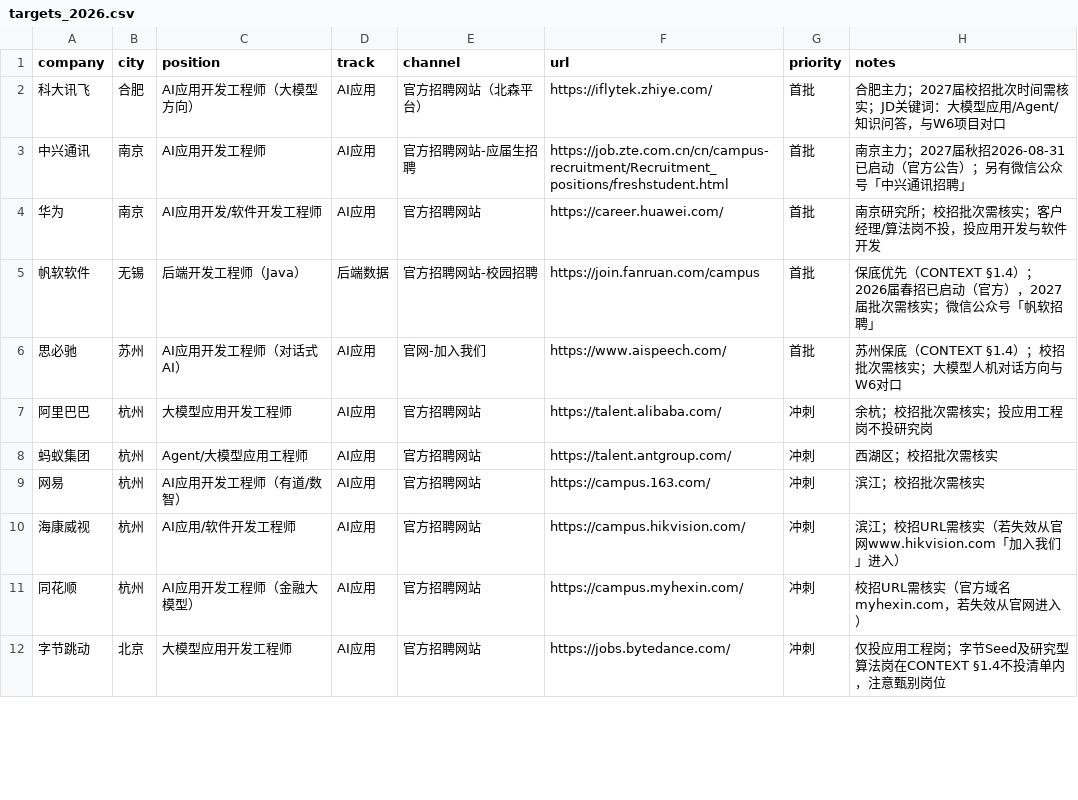
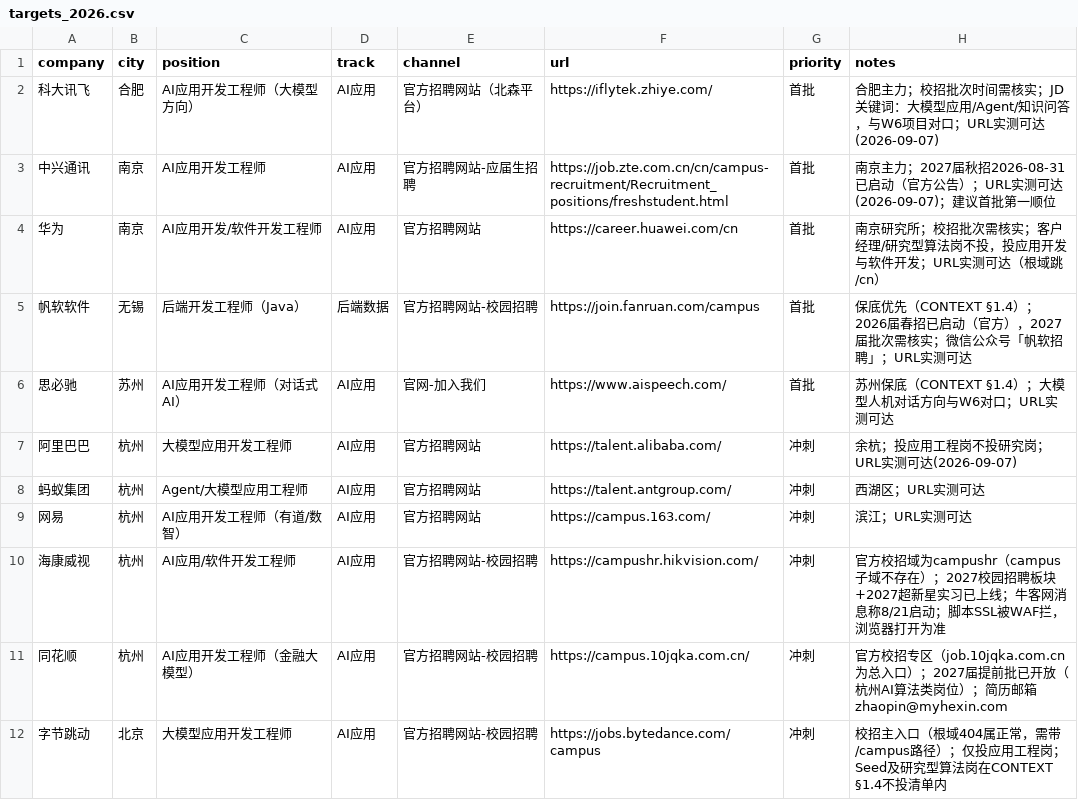
Before and after one commit to GaoSi0718/agent-learning, a CSV file: job_hunt/targets_2026.csv, drawn as a sheet; only a part is shown; the diff covers the shown part only.

```diff
--- a/job_hunt/targets_2026.csv
+++ b/job_hunt/targets_2026.csv
@@ -1,12 +1,12 @@
 company,city,position,track,channel,url,priority,notes
-科大讯飞,合肥,AI应用开发工程师（大模型方向）,AI应用,官方招聘网站（北森平台）,https://iflytek.zhiye.com/,首批,合肥主力；2027届校招批次时间需核实；JD关键词：大模型应用/Agent/知识问答，与W6项目对口
-中兴通讯,南京,AI应用开发工程师,AI应用,官方招聘网站-应届生招聘,https://job.zte.com.cn/cn/campus-recruitment/Recruitment_positions/freshstudent.html,首批,南京主力；2027届秋招2026-08-31已启动（官方公告）；另有微信公众号「中兴通讯招聘」
-华为,南京,AI应用开发/软件开发工程师,AI应用,官方招聘网站,https://career.huawei.com/,首批,南京研究所；校招批次需核实；客户经理/算法岗不投，投应用开发与软件开发
-帆软软件,无锡,后端开发工程师（Java）,后端数据,官方招聘网站-校园招聘,https://join.fanruan.com/campus,首批,保底优先（CONTEXT §1.4）；2026届春招已启动（官方），2027届批次需核实；微信公众号「帆软招聘」
-思必驰,苏州,AI应用开发工程师（对话式AI）,AI应用,官网-加入我们,https://www.aispeech.com/,首批,苏州保底（CONTEXT §1.4）；校招批次需核实；大模型人机对话方向与W6对口
-阿里巴巴,杭州,大模型应用开发工程师,AI应用,官方招聘网站,https://talent.alibaba.com/,冲刺,余杭；校招批次需核实；投应用工程岗不投研究岗
-蚂蚁集团,杭州,Agent/大模型应用工程师,AI应用,官方招聘网站,https://talent.antgroup.com/,冲刺,西湖区；校招批次需核实
-网易,杭州,AI应用开发工程师（有道/数智）,AI应用,官方招聘网站,https://campus.163.com/,冲刺,滨江；校招批次需核实
-海康威视,杭州,AI应用/软件开发工程师,AI应用,官方招聘网站,https://campus.hikvision.com/,冲刺,滨江；校招URL需核实（若失效从官网www.hikvision.com「加入我们」进入）
-同花顺,杭州,AI应用开发工程师（金融大模型）,AI应用,官方招聘网站,https://campus.myhexin.com/,冲刺,校招URL需核实（官方域名myhexin.com，若失效从官网进入）
-字节跳动,北京,大模型应用开发工程师,AI应用,官方招聘网站,https://jobs.bytedance.com/,冲刺,仅投应用工程岗；字节Seed及研究型算法岗在CONTEXT §1.4不投清单内，注意甄别岗位
+科大讯飞,合肥,AI应用开发工程师（大模型方向）,AI应用,官方招聘网站（北森平台）,https://iflytek.zhiye.com/,首批,合肥主力；校招批次时间需核实；JD关键词：大模型应用/Agent/知识问答，与W6项目对口；URL实测可达(2026-09-07)
+中兴通讯,南京,AI应用开发工程师,AI应用,官方招聘网站-应届生招聘,https://job.zte.com.cn/cn/campus-recruitment/Recruitment_positions/freshstudent.html,首批,南京主力；2027届秋招2026-08-31已启动（官方公告）；URL实测可达(2026-09-07)；建议首批第一顺位
+华为,南京,AI应用开发/软件开发工程师,AI应用,官方招聘网站,https://career.huawei.com/cn,首批,南京研究所；校招批次需核实；客户经理/研究型算法岗不投，投应用开发与软件开发；URL实测可达（根域跳/cn）
+帆软软件,无锡,后端开发工程师（Java）,后端数据,官方招聘网站-校园招聘,https://join.fanruan.com/campus,首批,保底优先（CONTEXT §1.4）；2026届春招已启动（官方），2027届批次需核实；微信公众号「帆软招聘」；URL实测可达
+思必驰,苏州,AI应用开发工程师（对话式AI）,AI应用,官网-加入我们,https://www.aispeech.com/,首批,苏州保底（CONTEXT §1.4）；大模型人机对话方向与W6对口；URL实测可达
+阿里巴巴,杭州,大模型应用开发工程师,AI应用,官方招聘网站,https://talent.alibaba.com/,冲刺,余杭；投应用工程岗不投研究岗；URL实测可达(2026-09-07)
+蚂蚁集团,杭州,Agent/大模型应用工程师,AI应用,官方招聘网站,https://talent.antgroup.com/,冲刺,西湖区；URL实测可达
+网易,杭州,AI应用开发工程师（有道/数智）,AI应用,官方招聘网站,https://campus.163.com/,冲刺,滨江；URL实测可达
+海康威视,杭州,AI应用/软件开发工程师,AI应用,官方招聘网站-校园招聘,https://campushr.hikvision.com/,冲刺,官方校招域为campushr（campus子域不存在）；2027校园招聘板块+2027超新星实习已上线；牛客网消息称8/21启动；脚本SSL被WAF拦，浏览器打开为准
+同花顺,杭州,AI应用开发工程师（金融大模型）,AI应用,官方招聘网站-校园招聘,https://campus.10jqka.com.cn/,冲刺,官方校招专区（job.10jqka.com.cn为总入口）；2027届提前批已开放（杭州AI算法类岗位）；简历邮箱zhaopin@myhexin.com
+字节跳动,北京,大模型应用开发工程师,AI应用,官方招聘网站-校园招聘,https://jobs.bytedance.com/campus,冲刺,校招主入口（根域404属正常，需带/campus路径）；仅投应用工程岗；Seed及研究型算法岗在CONTEXT §1.4不投清单内
```
Also changed, not shown: 33 edited cells elsewhere in this file, 2 other files.
